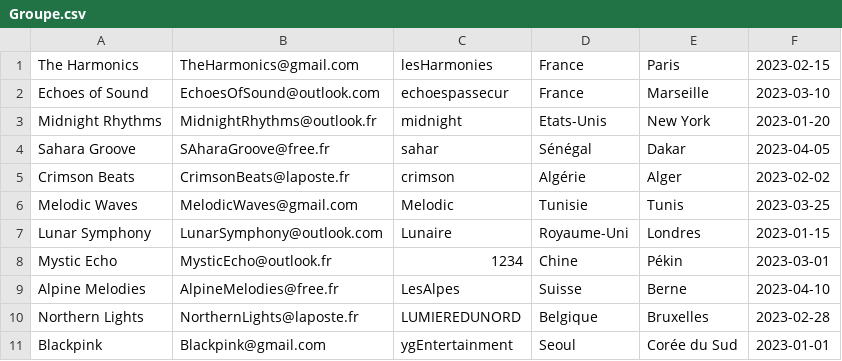
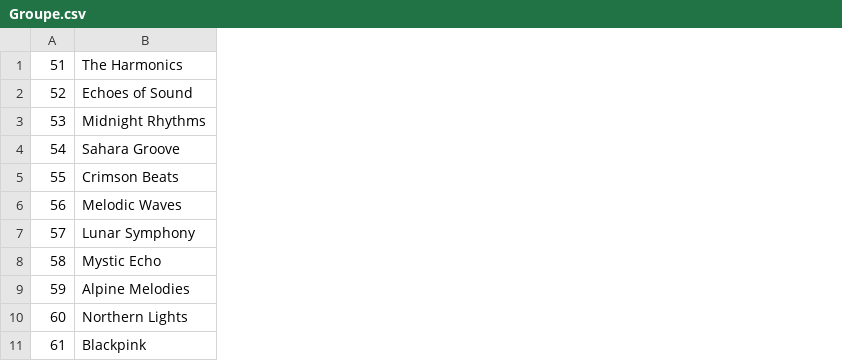
Before and after one commit to Nicolas-PLX/projet-bdd, a CSV file: CSV/Groupe.csv, drawn as a sheet; removed rows and columns are numbered as before the commit, all else as after; the diff names each change by its address in the sheet, - before the commit and + after, or states it on an @@ line.

```diff
--- a/CSV/Groupe.csv
+++ b/CSV/Groupe.csv
+column A, rows 1-11: 51 | 52 | 53 | 54 | 55 | 56 | 57 | 58 | 59 | 60 | 61
-column B, rows 1-11: TheHarmonics@gmail.com | EchoesOfSound@outlook.com | MidnightRhythms@outlook.fr | SAharaGroove@free.fr | CrimsonBeats@laposte.fr | MelodicWaves@gmail.com | LunarSymphony@outlook.com | MysticEcho@outlook.fr | AlpineMelodies@free.fr | NorthernLights@laposte.fr | Blackpink@gmail.com
-column C, rows 1-11: lesHarmonies | echoespassecur | midnight | sahar | crimson | Melodic | Lunaire | 1234 | LesAlpes | LUMIEREDUNORD | ygEntertainment
-column D, rows 1-11: France | France | Etats-Unis | Sénégal | Algérie | Tunisie | Royaume-Uni | Chine | Suisse | Belgique | Seoul
-column E, rows 1-11: Paris | Marseille | New York | Dakar | Alger | Tunis | Londres | Pékin | Berne | Bruxelles | Corée du Sud
-column F, rows 1-11: 2023-02-15 | 2023-03-10 | 2023-01-20 | 2023-04-05 | 2023-02-02 | 2023-03-25 | 2023-01-15 | 2023-03-01 | 2023-04-10 | 2023-02-28 | 2023-01-01
```
Also changed, not shown: CSV/Avis.csv, CSV/Lieu.csv, 21 other files.
